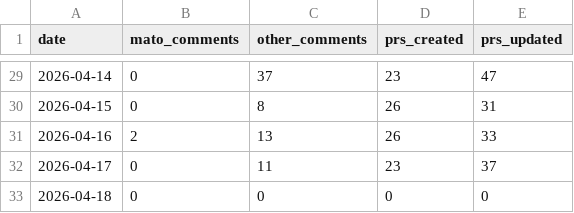
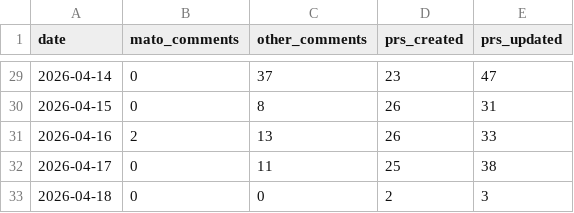
Before and after one commit to MatoTeziTanka/parameter-golf, a CSV file: data/community_activity.csv, drawn as a sheet; only a part is shown, gaps mark what is left out.

```diff
--- a/data/community_activity.csv
+++ b/data/community_activity.csv
@@ -31,3 +31,3 @@ date,mato_comments,other_comments,prs_created,prs_updated
 2026-04-16,2,13,26,33
-2026-04-17,0,11,23,37
-2026-04-18,0,0,0,0
+2026-04-17,0,11,25,38
+2026-04-18,0,0,2,3
```
Also changed, not shown: 5 other files.
